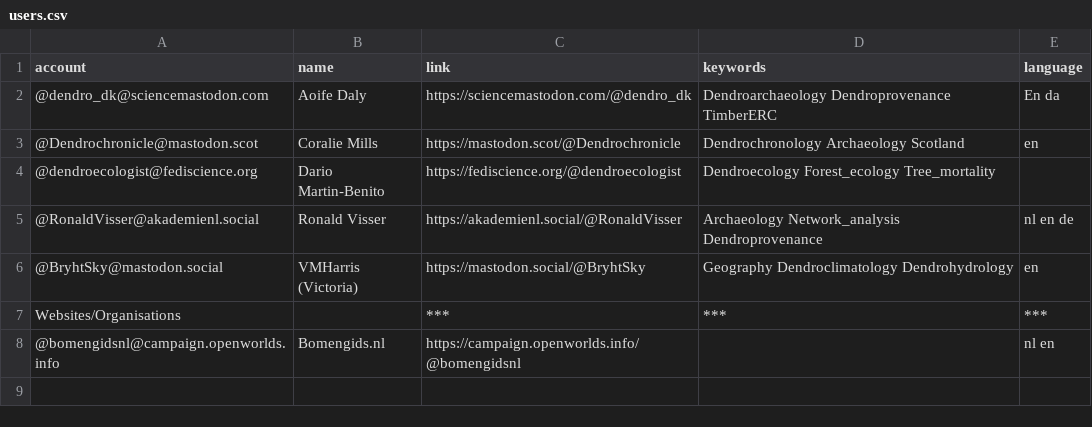
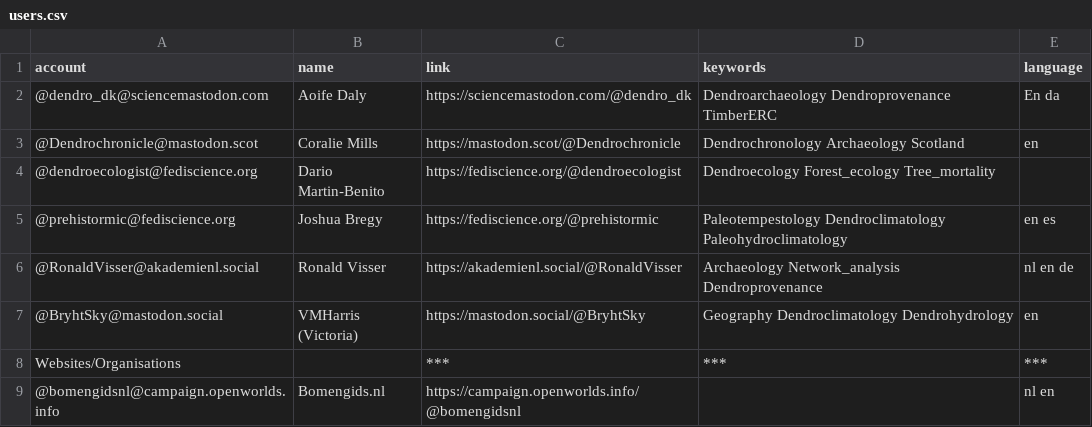
Before and after one commit to RonaldVisser/Mastodon-Dendrochronology, a CSV file: resources/users.csv, drawn as a sheet.

Commit message:
Update users.csv

```diff
--- a/resources/users.csv
+++ b/resources/users.csv
@@ -4,2 +4,3 @@ account,name,link,keywords,language
 @dendroecologist@fediscience.org,Dario Martin-Benito,https://fediscience.org/@dendroecologist,Dendroecology Forest_ecology Tree_mortality,
+@prehistormic@fediscience.org,Joshua Bregy,https://fediscience.org/@prehistormic,Paleotempestology Dendroclimatology Paleohydroclimatology,en es
 @RonaldVisser@akademienl.social,Ronald Visser, https://akademienl.social/@RonaldVisser,Archaeology Network_analysis Dendroprovenance, nl en de
```
